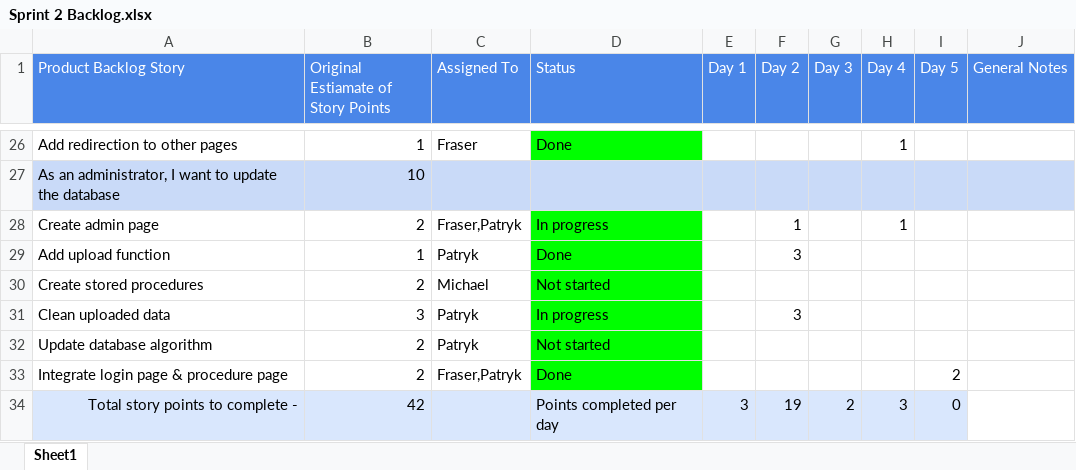
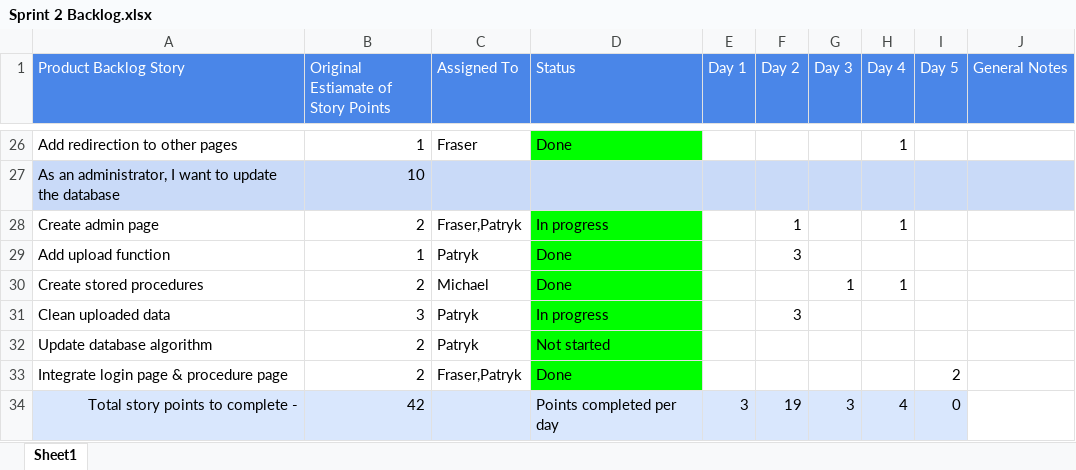
Before and after one commit to FraserEtchells/AgileGroup4, an Excel workbook: Sprint 2/Sprint 2 Backlog.xlsx, sheet Sheet1, drawn as a sheet; only a part is shown, gaps mark what is left out; values as stored, in another font and other column widths than the file's, no borders; conditional formats not drawn; the diff names each change by its address in the sheet, - before the commit and + after, or states it on an @@ line.

Commit message:
Update Sprint 2 Backlog.xlsx
Added my time data to Sprint backlog

```diff
--- a/Sprint 2/Sprint 2 Backlog.xlsx (sheet Sheet1)
+++ b/Sprint 2/Sprint 2 Backlog.xlsx (sheet Sheet1)
-D30 (Status): Not started
+D30 (Status): Done
-G30 (Day 3): (empty)
+G30 (Day 3): 1
-H30 (Day 4): (empty)
+H30 (Day 4): 1
-G34 (Day 3): 2
+G34 (Day 3): 3
-H34 (Day 4): 3
+H34 (Day 4): 4
```
